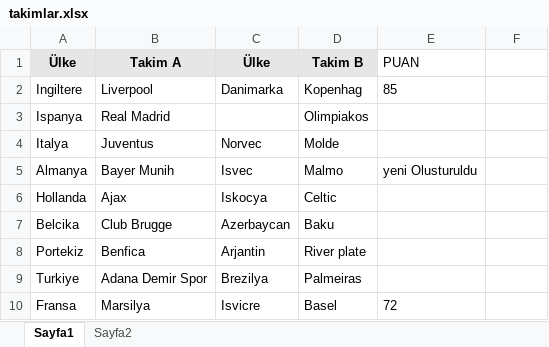
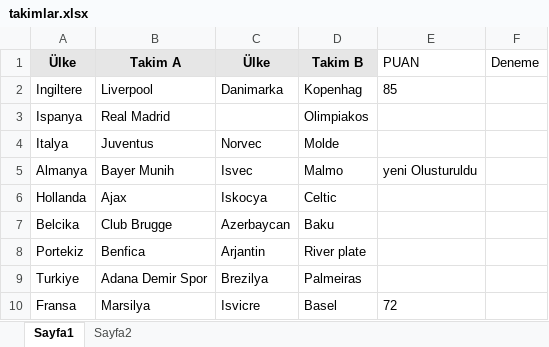
Before and after one commit to akturksefa/JUnitFramework, an Excel workbook: src/resources/takimlar.xlsx, sheet Sayfa1, drawn as a sheet; values as stored, in another font and other column widths than the file's, no borders; charts and pictures not drawn; the diff names each change by its address in the sheet, - before the commit and + after, or states it on an @@ line.

```diff
--- a/src/resources/takimlar.xlsx (sheet Sayfa1)
+++ b/src/resources/takimlar.xlsx (sheet Sayfa1)
-F1: (empty)
+F1: Deneme
```
Also changed, not shown: 7 other files.
